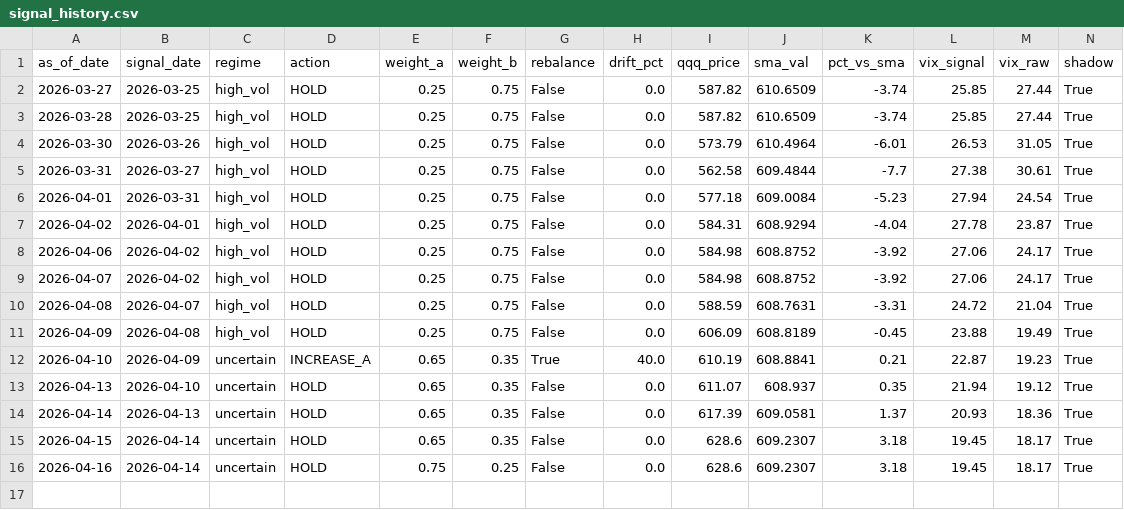
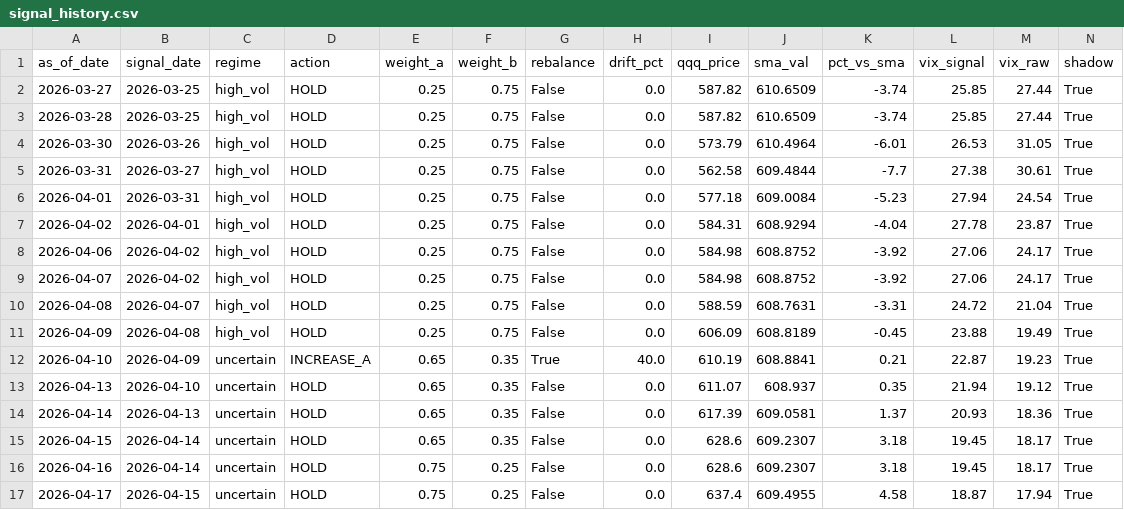
Before and after one commit to samarth339/bot-trader-3leveraged, a CSV file: logs/signal_history.csv, drawn as a sheet; the diff names each change by its address in the sheet, - before the commit and + after, or states it on an @@ line.

```diff
--- a/logs/signal_history.csv
+++ b/logs/signal_history.csv
+row 17: 2026-04-17 | 2026-04-15 | uncertain | HOLD | 0.75 | 0.25 | False | 0.0 | 637.4 | 609.4955 | 4.58 | 18.87 | 17.94 | True
```
Also changed, not shown: 1 other file.
